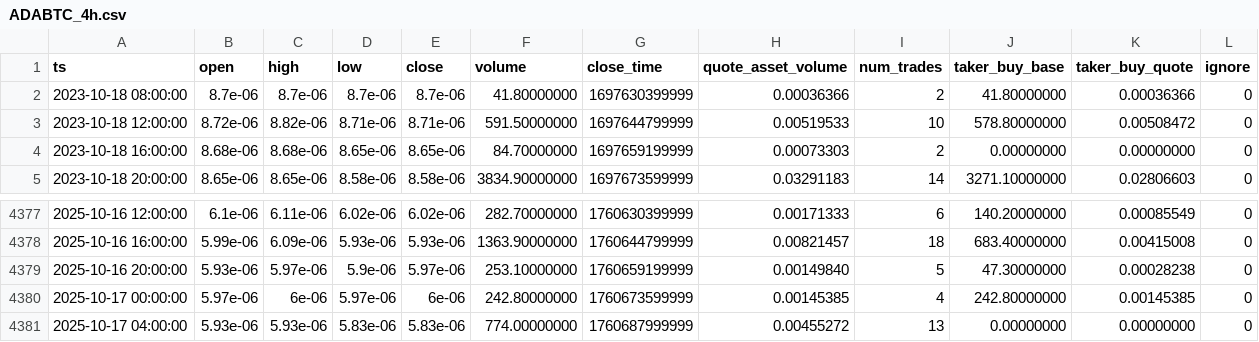
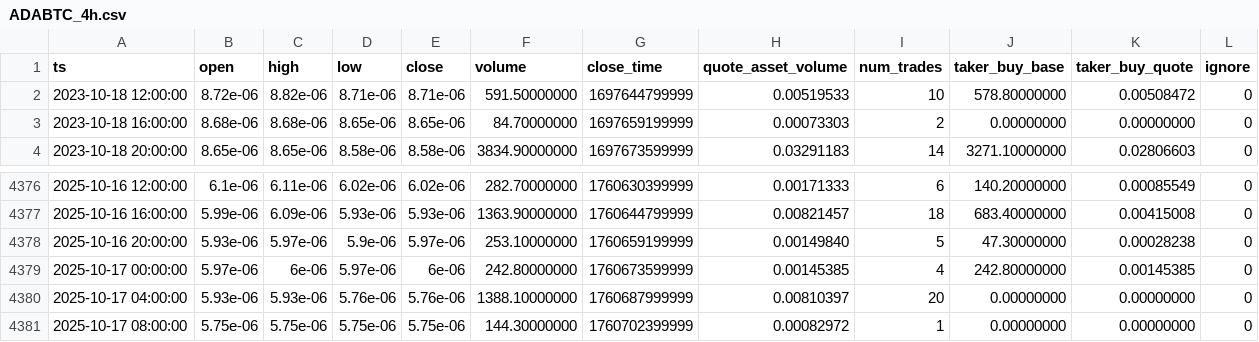
Before and after one commit to McNultyyy/BTC-Pair-OrderBlock-Finder, a CSV file: data/raw/ADABTC_4h.csv, drawn as a sheet; only a part is shown, gaps mark what is left out.

```diff
--- a/data/raw/ADABTC_4h.csv
+++ b/data/raw/ADABTC_4h.csv
@@ -1,3 +1,2 @@
 ts,open,high,low,close,volume,close_time,quote_asset_volume,num_trades,taker_buy_base,taker_buy_quote,ignore
-2023-10-18 08:00:00,8.7e-06,8.7e-06,8.7e-06,8.7e-06,41.80000000,1697630399999,0.00036366,2,41.80000000,0.00036366,0
 2023-10-18 12:00:00,8.72e-06,8.82e-06,8.71e-06,8.71e-06,591.50000000,1697644799999,0.00519533,10,578.80000000,0.00508472,0
@@ -4380,2 +4379,3 @@ ts,open,high,low,close,volume,close_time,quote_asset_volume,num_trades,taker_buy
 2025-10-17 00:00:00,5.97e-06,6e-06,5.97e-06,6e-06,242.80000000,1760673599999,0.00145385,4,242.80000000,0.00145385,0
-2025-10-17 04:00:00,5.93e-06,5.93e-06,5.83e-06,5.83e-06,774.00000000,1760687999999,0.00455272,13,0.00000000,0.00000000,0
+2025-10-17 04:00:00,5.93e-06,5.93e-06,5.76e-06,5.76e-06,1388.10000000,1760687999999,0.00810397,20,0.00000000,0.00000000,0
+2025-10-17 08:00:00,5.75e-06,5.75e-06,5.75e-06,5.75e-06,144.30000000,1760702399999,0.00082972,1,0.00000000,0.00000000,0
```
Also changed, not shown: data/raw/BNBBTC_4h.csv, data/raw/ETHBTC_4h.csv, 2 other files.
